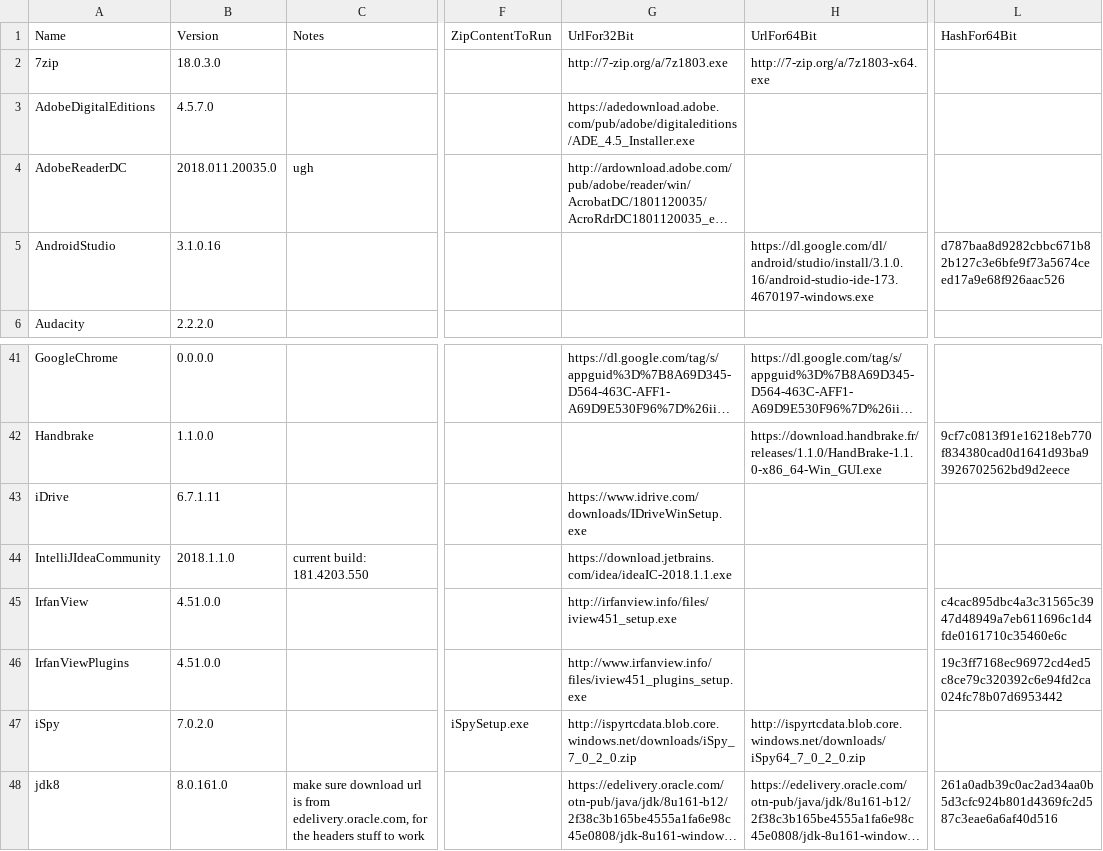
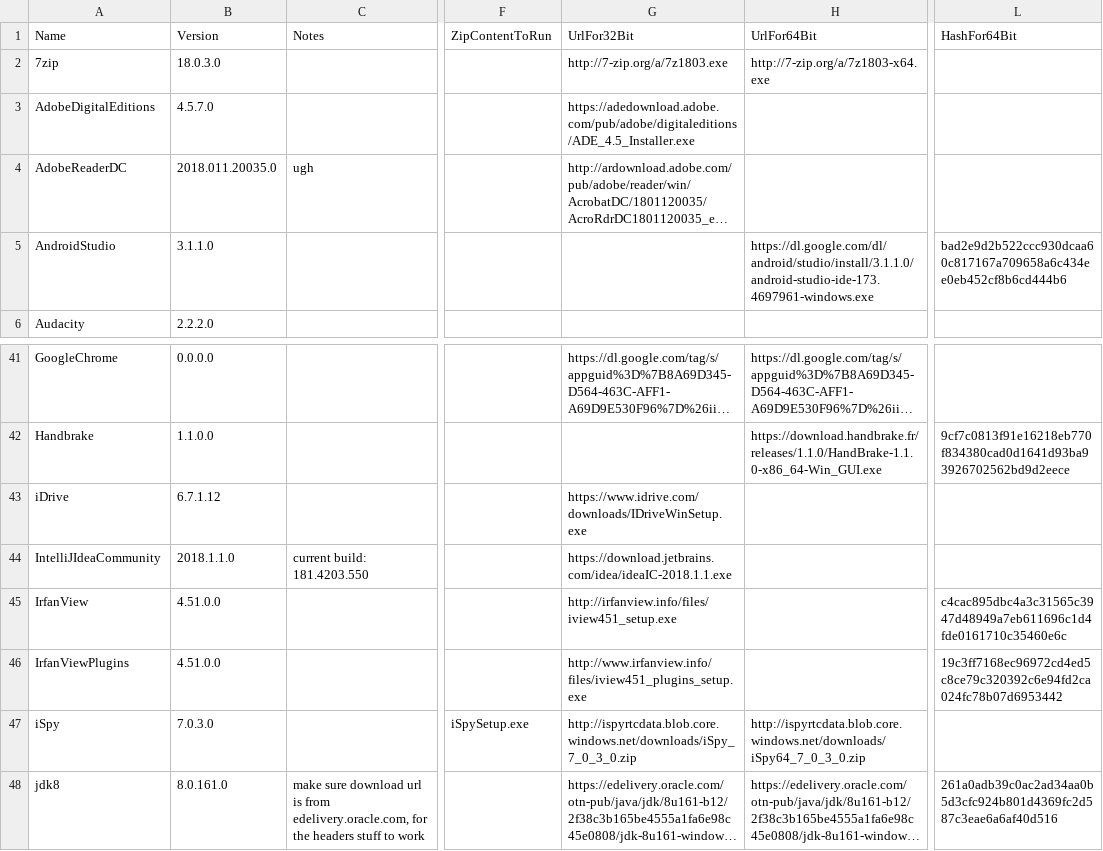
Before and after one commit to ackphht/ackphht.github.io, a CSV file: AckAptInstallDatabase.csv, drawn as a sheet; only a part is shown, gaps mark what is left out; long unchanged cells end in …; the diff names each change by its address in the sheet, - before the commit and + after, or states it on an @@ line.

Commit message:
AckApt: AndroidStudio 3.1.1, iDrive 6.7.1.12, iSpy 7.0.3

```diff
--- a/AckAptInstallDatabase.csv
+++ b/AckAptInstallDatabase.csv
-B5: 3.1.0.16
+B5: 3.1.1.0
-H5: https://dl.google.com/dl/android/studio/install/3.1.0.16/android-studio-ide-173.4670197-windows.exe
+H5: https://dl.google.com/dl/android/studio/install/3.1.1.0/android-studio-ide-173.4697961-windows.exe
-L5: d787baa8d9282cbbc671b82b127c3e6bfe9f73a5674ceed17a9e68f926aac526
+L5: bad2e9d2b522ccc930dcaa60c817167a709658a6c434ee0eb452cf8b6cd444b6
-B43: 6.7.1.11
+B43: 6.7.1.12
-B47: 7.0.2.0
+B47: 7.0.3.0
-G47: http://ispyrtcdata.blob.core.windows.net/downloads/iSpy_7_0_2_0.zip
+G47: http://ispyrtcdata.blob.core.windows.net/downloads/iSpy_7_0_3_0.zip
-H47: http://ispyrtcdata.blob.core.windows.net/downloads/iSpy64_7_0_2_0.zip
+H47: http://ispyrtcdata.blob.core.windows.net/downloads/iSpy64_7_0_3_0.zip
```
